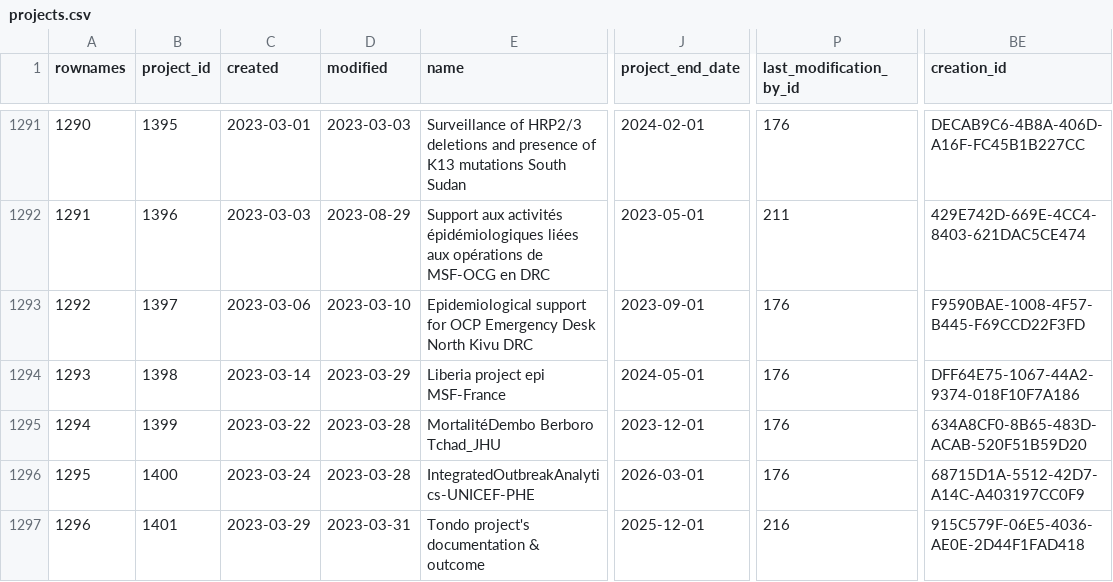
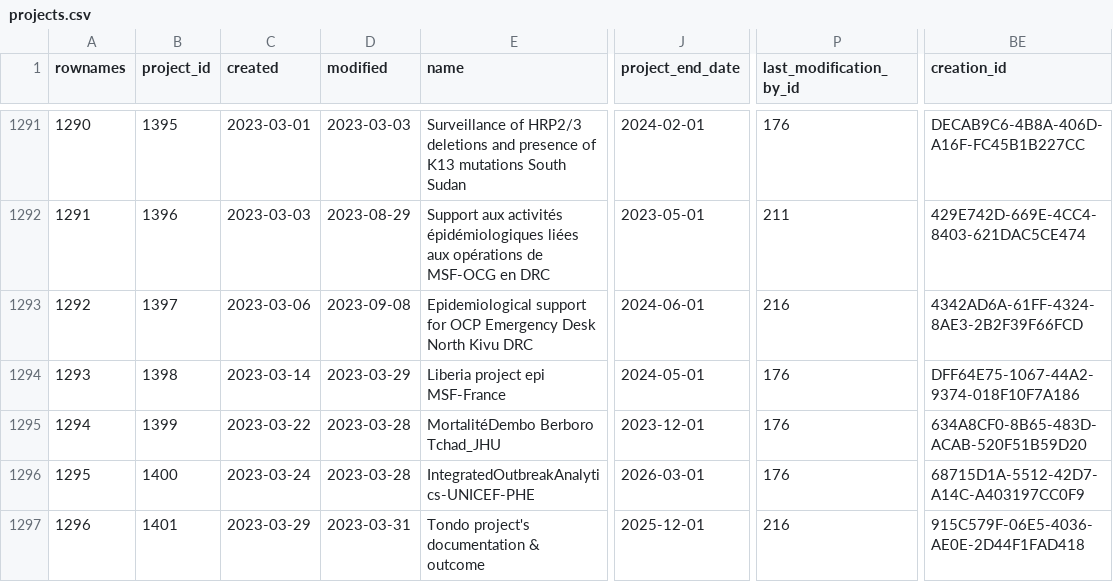
Before and after one commit to s-balandine/typology-dump, a CSV file: data/projects.csv, drawn as a sheet; only a part is shown, gaps mark what is left out; the diff covers the shown part only; the diff names each change by its address in the sheet, - before the commit and + after, or states it on an @@ line.

```diff
--- a/data/projects.csv
+++ b/data/projects.csv
-D1293 (modified): 2023-03-10
+D1293 (modified): 2023-09-08
-J1293 (project_end_date): 2023-09-01
+J1293 (project_end_date): 2024-06-01
-P1293 (last_modification_by_id): 176
+P1293 (last_modification_by_id): 216
-BE1293 (creation_id): F9590BAE-1008-4F57-B445-F69CCD22F3FD
+BE1293 (creation_id): 4342AD6A-61FF-4324-8AE3-2B2F39F66FCD
```
Also changed, not shown: 2 added rows and 91 edited cells elsewhere in this file, data/axe1_analytical_section_permissions.csv, data/contributions.csv, 13 other files.
